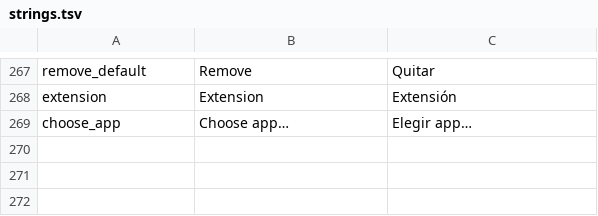
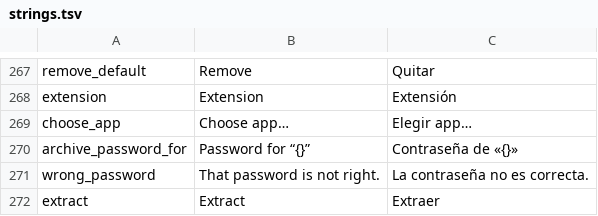
Before and after one commit to manoloGith/DexFiles, a TSV file: apps/dexfiles/strings.tsv, drawn as a sheet; only a part is shown, gaps mark what is left out.

```diff
--- a/apps/dexfiles/strings.tsv
+++ b/apps/dexfiles/strings.tsv
@@ -269 +269,4 @@ extension	Extension	Extensión
 choose_app	Choose app…	Elegir app…
+archive_password_for	Password for “{}”	Contraseña de «{}»
+wrong_password	That password is not right.	La contraseña no es correcta.
+extract	Extract	Extraer
```
Also changed, not shown: 13 other files.
